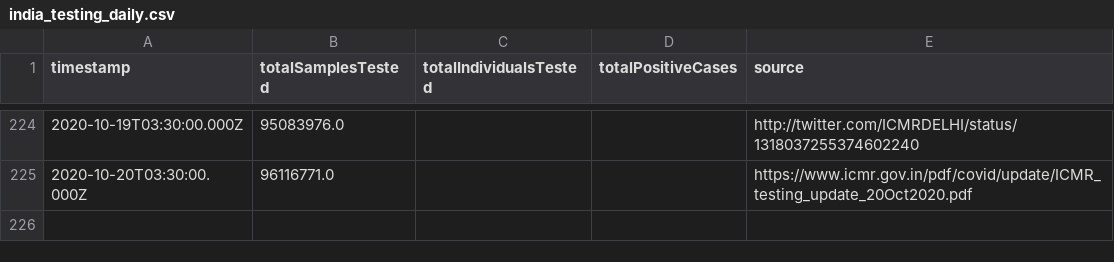
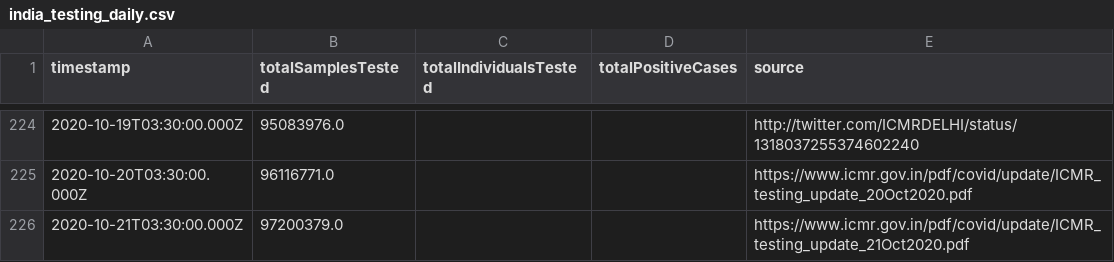
Before and after one commit to ianforme/india-covid-ql-helper, a CSV file: india_testing_daily.csv, drawn as a sheet; only a part is shown, gaps mark what is left out; the diff names each change by its address in the sheet, - before the commit and + after, or states it on an @@ line.

Commit message:
update

```diff
--- a/india_testing_daily.csv
+++ b/india_testing_daily.csv
+row 226: 2020-10-21T03:30:00.000Z | 97200379.0 |  |  | https://www.icmr.gov.in/pdf/covid/update/ICMR_testing_update_21Oct2020.pdf
```
